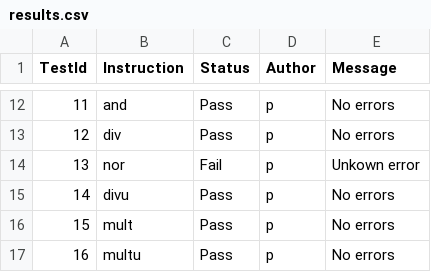
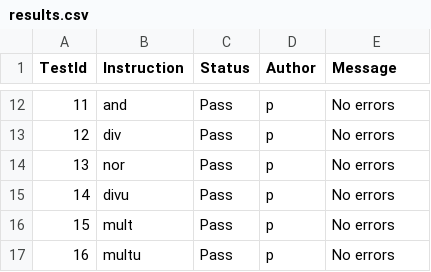
Before and after one commit to garfield97/Mips_simulator, a CSV file: results.csv, drawn as a sheet; only a part is shown, gaps mark what is left out.

```diff
--- a/results.csv
+++ b/results.csv
@@ -13,3 +13,3 @@ TestId , Instruction , Status , Author, Message
 12, div, Pass, p, No errors,
-13, nor, Fail, p, Unkown error,
+13, nor, Pass, p, No errors,
 14, divu, Pass, p, No errors,
```
Also changed, not shown: 3 other files.
